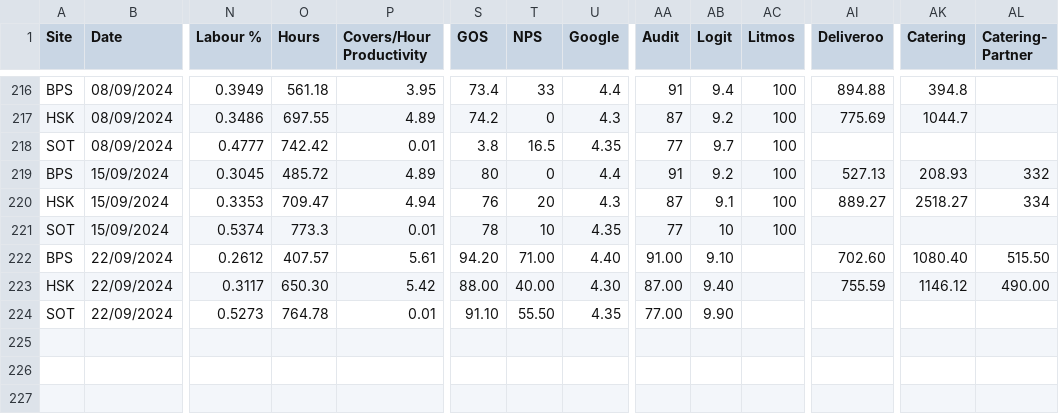
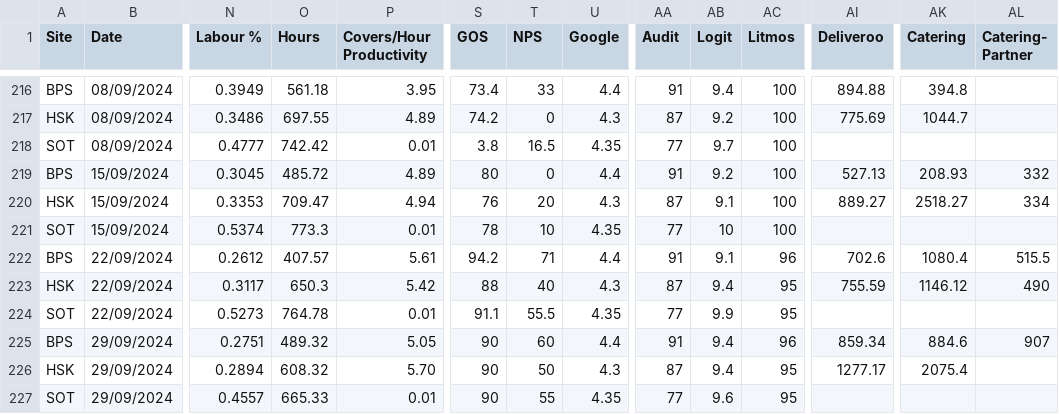
Before and after one commit to Edallsopp/test5, a CSV file: src/data/Weekly_Data.csv, drawn as a sheet; only a part is shown, gaps mark what is left out; rows hold the shown columns only; the diff names each change by its address in the sheet, - before the commit and + after, or states it on an @@ line.

Commit message:
300924

```diff
--- a/src/data/Weekly_Data.csv
+++ b/src/data/Weekly_Data.csv
-S222 (GOS): 94.20
+S222 (GOS): 94.2
-T222 (NPS): 71.00
+T222 (NPS): 71
-U222 (Google): 4.40
+U222 (Google): 4.4
-AA222 (Audit): 91.00
+AA222 (Audit): 91
-AB222 (Logit): 9.10
+AB222 (Logit): 9.1
-AC222 (Litmos): (empty)
+AC222 (Litmos): 96
-AI222 (Deliveroo): 702.60
+AI222 (Deliveroo): 702.6
-AK222 (Catering): 1080.40
+AK222 (Catering): 1080.4
-AL222 (Catering- Partner): 515.50
+AL222 (Catering- Partner): 515.5
-O223 (Hours): 650.30
+O223 (Hours): 650.3
-S223 (GOS): 88.00
+S223 (GOS): 88
-T223 (NPS): 40.00
+T223 (NPS): 40
-U223 (Google): 4.30
+U223 (Google): 4.3
-AA223 (Audit): 87.00
+AA223 (Audit): 87
-AB223 (Logit): 9.40
+AB223 (Logit): 9.4
-AC223:AC224 (Litmos): (empty)
+AC223:AC224 (Litmos): 95
-AL223 (Catering- Partner): 490.00
+AL223 (Catering- Partner): 490
-S224 (GOS): 91.10
+S224 (GOS): 91.1
-T224 (NPS): 55.50
+T224 (NPS): 55.5
-AA224 (Audit): 77.00
+AA224 (Audit): 77
-AB224 (Logit): 9.90
+AB224 (Logit): 9.9
+row 225: BPS | 29/09/2024 | 0.2751 | 489.32 | 5.05 | 90 | 60 | 4.4 | 91 | 9.4 | 96 | 859.34 | 884.6 | 907
+row 226: HSK | 29/09/2024 | 0.2894 | 608.32 | 5.70 | 90 | 50 | 4.3 | 87 | 9.4 | 95 | 1277.17 | 2075.4
+row 227: SOT | 29/09/2024 | 0.4557 | 665.33 | 0.01 | 90 | 55 | 4.35 | 77 | 9.6 | 95
```
